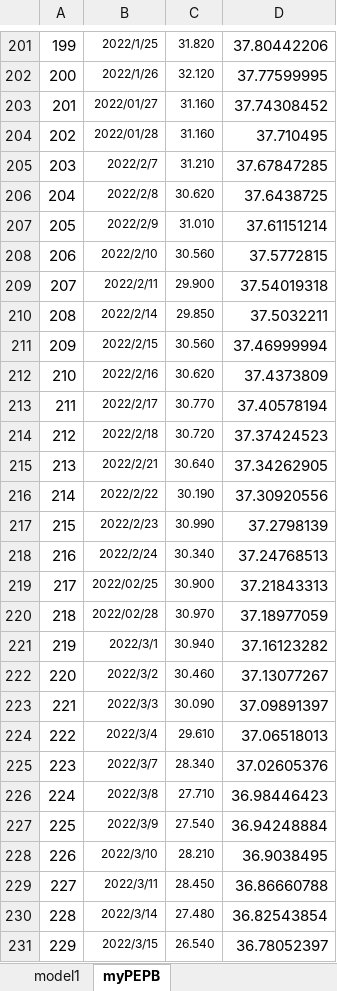
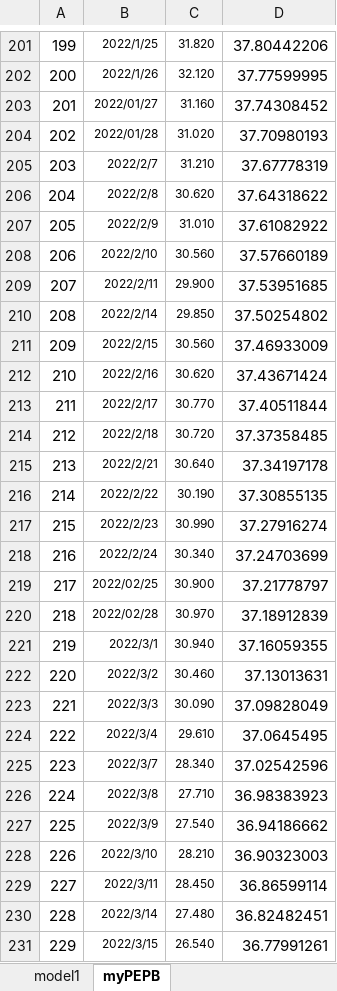
Before and after one commit to laienwei/valuationquan, an Excel workbook: lai/valuationquan/szseinnovation100index/szseinnovation100indexmodel1prac.xlsx, sheet myPEPB, drawn as a sheet; only a part is shown, gaps mark what is left out; values as stored, in another font and other column widths than the file's, no borders; the diff covers the shown part only; the diff names each change by its address in the sheet, - before the commit and + after, or states it on an @@ line.

```diff
--- a/lai/valuationquan/szseinnovation100index/szseinnovation100indexmodel1prac.xlsx (sheet myPEPB)
+++ b/lai/valuationquan/szseinnovation100index/szseinnovation100indexmodel1prac.xlsx (sheet myPEPB)
-C204: 31.160
+C204: 31.020
-D204: 37.710495
+D204: 37.70980193
-D205: 37.67847285
+D205: 37.67778319
-D206: 37.6438725
+D206: 37.64318622
-D207: 37.61151214
+D207: 37.61082922
-D208: 37.5772815
+D208: 37.57660189
-D209: 37.54019318
+D209: 37.53951685
-D210: 37.5032211
+D210: 37.50254802
-D211: 37.46999994
+D211: 37.46933009
-D212: 37.4373809
+D212: 37.43671424
-D213: 37.40578194
+D213: 37.40511844
-D214: 37.37424523
+D214: 37.37358485
-D215: 37.34262905
+D215: 37.34197178
-D216: 37.30920556
+D216: 37.30855135
-D217: 37.2798139
+D217: 37.27916274
-D218: 37.24768513
+D218: 37.24703699
-D219: 37.21843313
+D219: 37.21778797
-D220: 37.18977059
+D220: 37.18912839
-D221: 37.16123282
+D221: 37.16059355
-D222: 37.13077267
+D222: 37.13013631
-D223: 37.09891397
+D223: 37.09828049
-D224: 37.06518013
+D224: 37.0645495
-D225: 37.02605376
+D225: 37.02542596
-D226: 36.98446423
+D226: 36.98383923
-D227: 36.94248884
+D227: 36.94186662
-D228: 36.9038495
+D228: 36.90323003
-D229: 36.86660788
+D229: 36.86599114
-D230: 36.82543854
+D230: 36.82482451
-D231: 36.78052397
+D231: 36.77991261
```
Also changed, not shown: 288 edited cells elsewhere in this sheet, charts or pictures, 1 other file.
